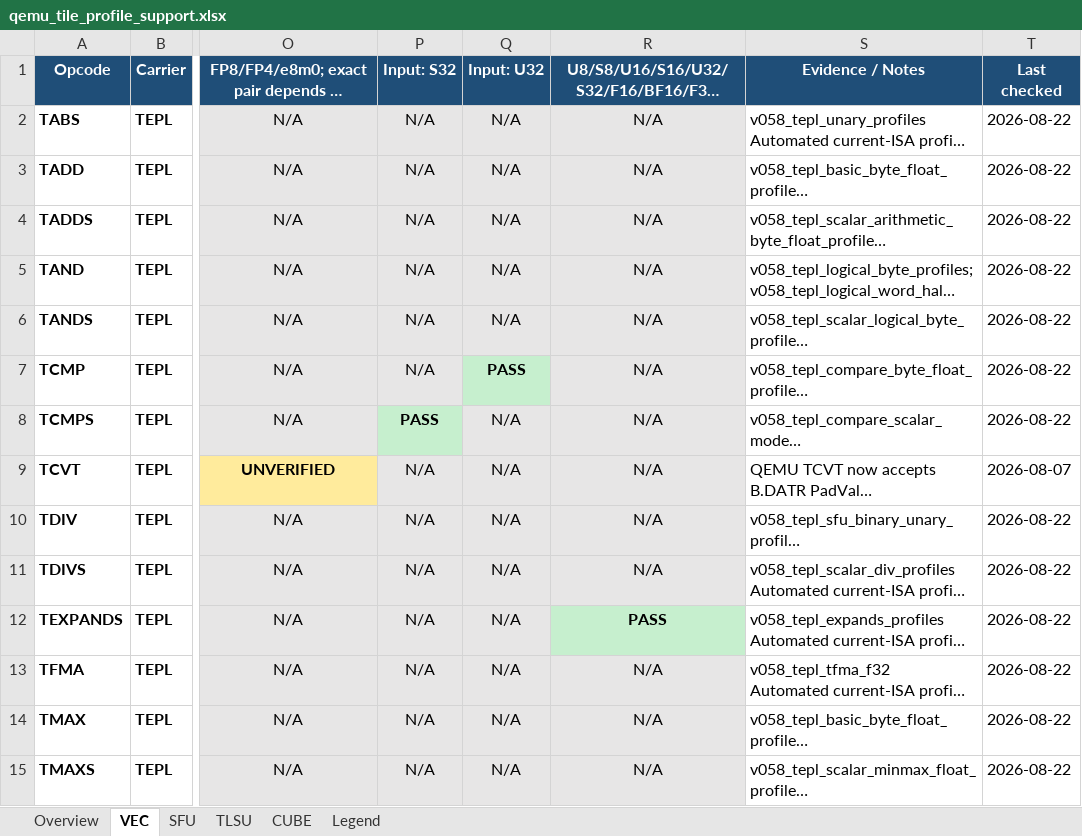
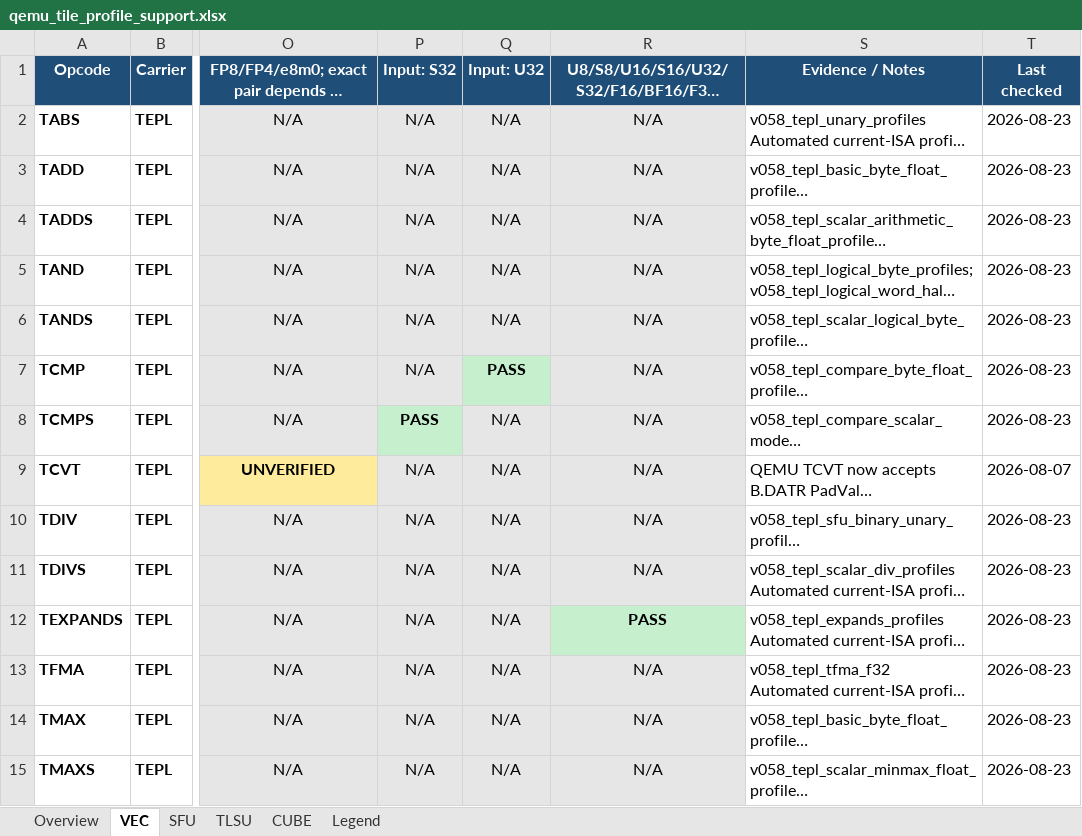
Before and after one commit to LinxISA/qemu, an Excel workbook: docs/linxisa/qemu_tile_profile_support.xlsx, sheet VEC, drawn as a sheet; only a part is shown, gaps mark what is left out; long unchanged cells end in …; values as stored, in another font and other column widths than the file's, no borders; the diff covers the shown part only; the diff names each change by its address in the sheet, - before the commit and + after, or states it on an @@ line.

```diff
--- a/docs/linxisa/qemu_tile_profile_support.xlsx (sheet VEC)
+++ b/docs/linxisa/qemu_tile_profile_support.xlsx (sheet VEC)
-T2:T8 (Last checked): 2026-08-22
+T2:T8 (Last checked): 2026-08-23
-T10:T15 (Last checked): 2026-08-22
+T10:T15 (Last checked): 2026-08-23
```
Also changed, not shown: 20 edited cells elsewhere in this sheet, sheet SFU, sheet CUBE, sheet TLSU, sheet Overview.
